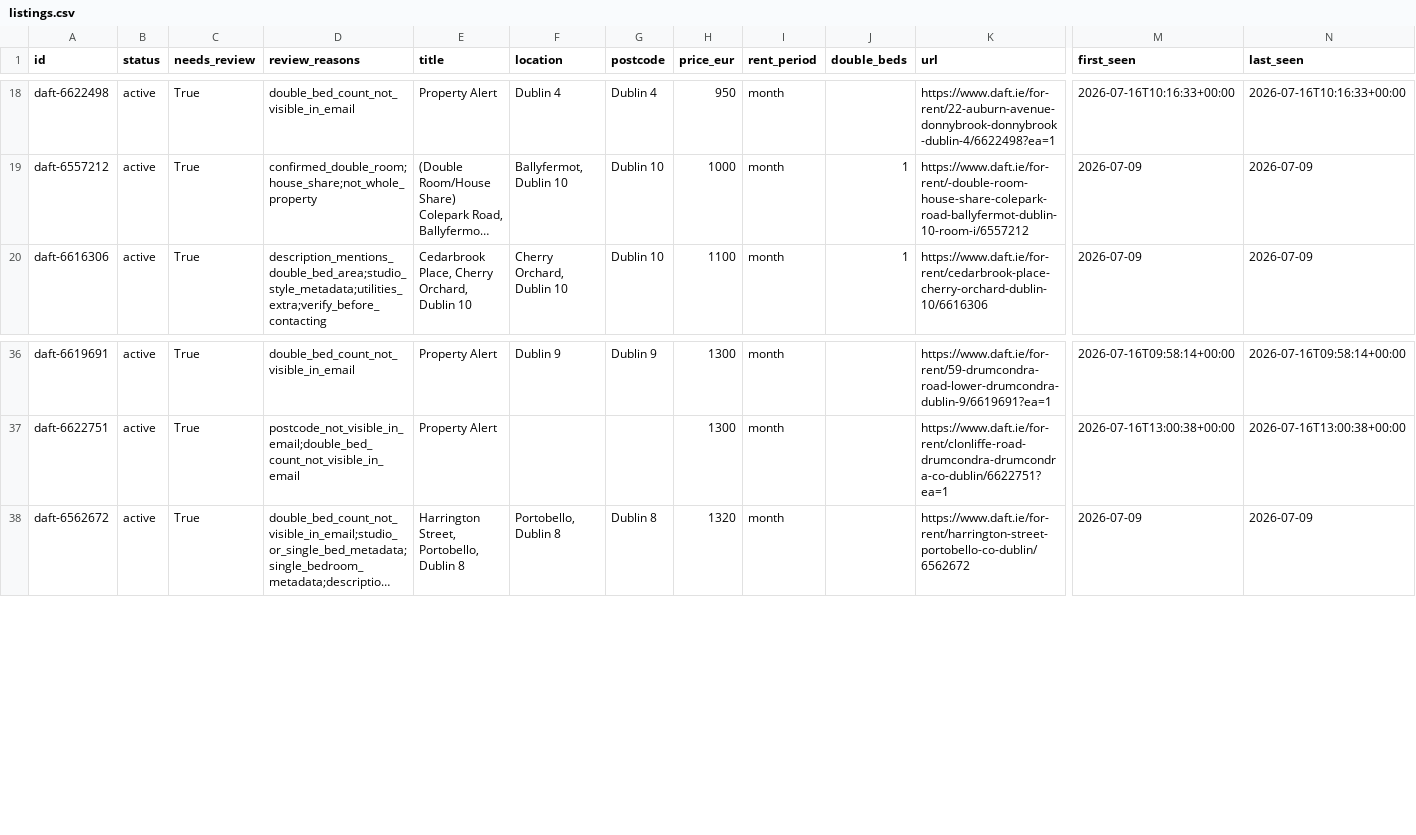
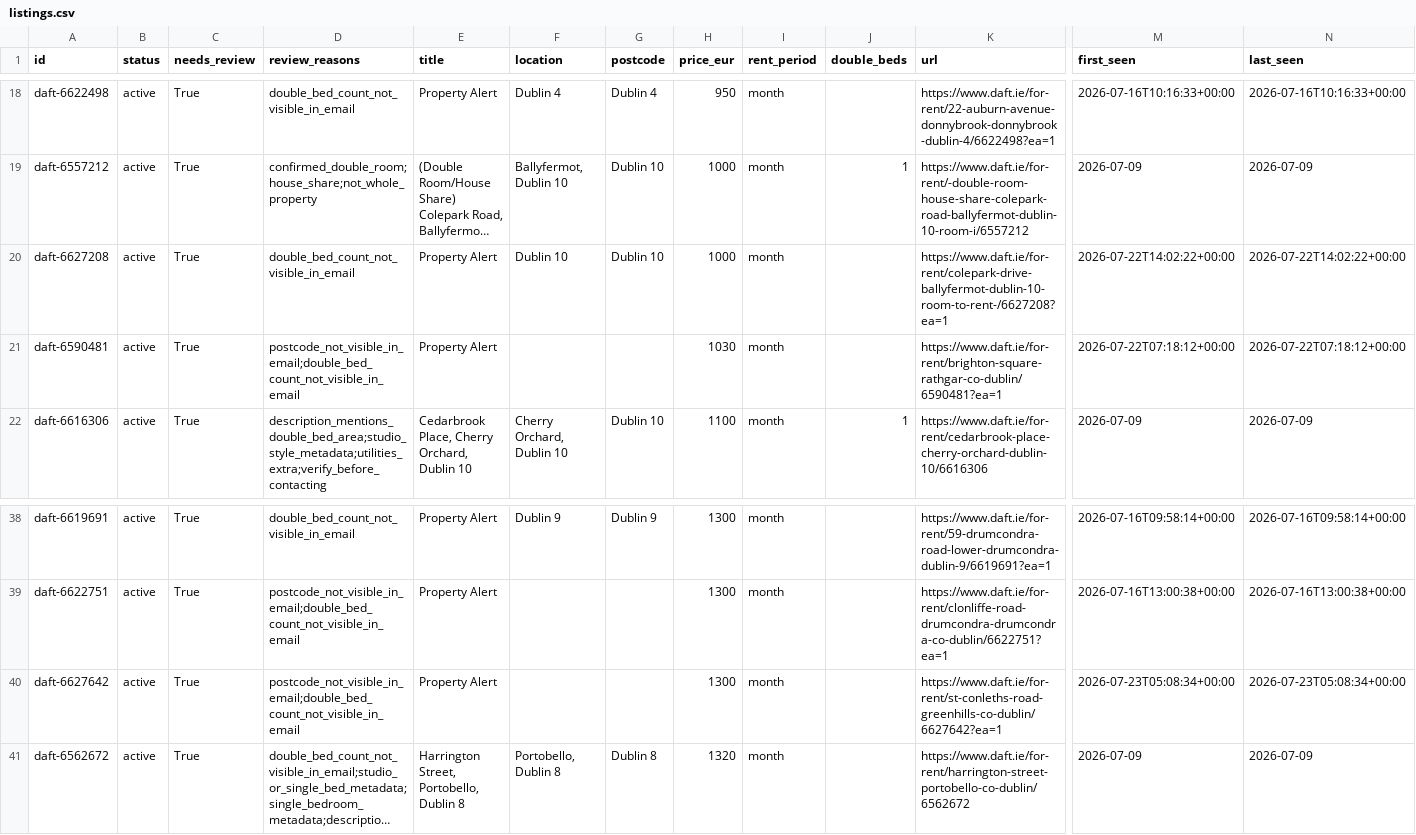
Before and after one commit to paramaan666/daft-dublin-rent-tracker, a CSV file: data/listings.csv, drawn as a sheet; only a part is shown, gaps mark what is left out; long unchanged cells end in …; rows hold the shown columns only; the diff names each change by its address in the sheet, - before the commit and + after, or states it on an @@ line.

```diff
--- a/data/listings.csv
+++ b/data/listings.csv
+row 20: daft-6627208 | active | True | double_bed_count_not_visible_in_email | Property Alert | Dublin 10 | Dublin 10 | 1000 | month |  | https://www.daft.ie/for-rent/colepark-drive-ballyfermot-dublin-10-room-to-rent-/6627208?ea=1 | 2026-07-22T14:02:22+00:00 | 2026-07-22T14:02:22+00:00
+row 21: daft-6590481 | active | True | postcode_not_visible_in_email;double_bed_count_not_visible_in_email | Property Alert |  |  | 1030 | month |  | https://www.daft.ie/for-rent/brighton-square-rathgar-co-dublin/6590481?ea=1 | 2026-07-22T07:18:12+00:00 | 2026-07-22T07:18:12+00:00
+row 40: daft-6627642 | active | True | postcode_not_visible_in_email;double_bed_count_not_visible_in_email | Property Alert |  |  | 1300 | month |  | https://www.daft.ie/for-rent/st-conleths-road-greenhills-co-dublin/6627642?ea=1 | 2026-07-23T05:08:34+00:00 | 2026-07-23T05:08:34+00:00
```
Also changed, not shown: site/data/listings.csv, 6 other files.
